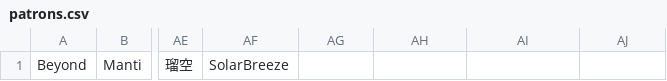
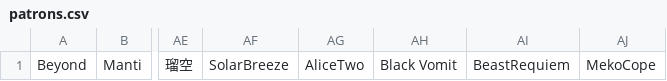
Before and after one commit to SpacerZVEVO/SpacerZVEVO.github.io, a CSV file: patrons.csv, drawn as a sheet; only a part is shown, gaps mark what is left out; the diff names each change by its address in the sheet, - before the commit and + after, or states it on an @@ line.

Commit message:
Update patrons.csv
💗

```diff
--- a/patrons.csv
+++ b/patrons.csv
-AG1: (empty)
+AG1: AliceTwo
-AH1: (empty)
+AH1: Black Vomit
-AI1: (empty)
+AI1: BeastRequiem
-AJ1: (empty)
+AJ1: MekoCope
```
